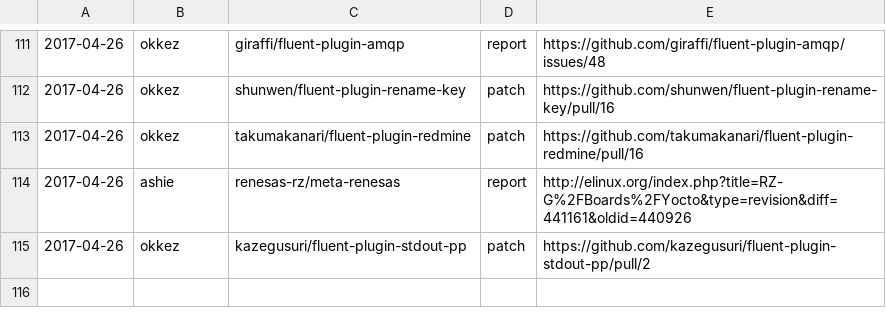
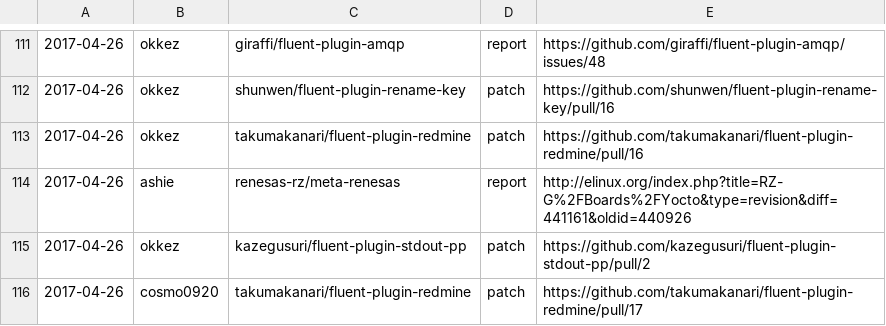
Before and after one commit to clear-code/statistics, a CSV file: upstream-feedback/2017-04.csv, drawn as a sheet; only a part is shown, gaps mark what is left out; the diff names each change by its address in the sheet, - before the commit and + after, or states it on an @@ line.

Commit message:
Add feedback!!

```diff
--- a/upstream-feedback/2017-04.csv
+++ b/upstream-feedback/2017-04.csv
+row 116: 2017-04-26 | cosmo0920 | takumakanari/fluent-plugin-redmine | patch | https://github.com/takumakanari/fluent-plugin-redmine/pull/17
```
